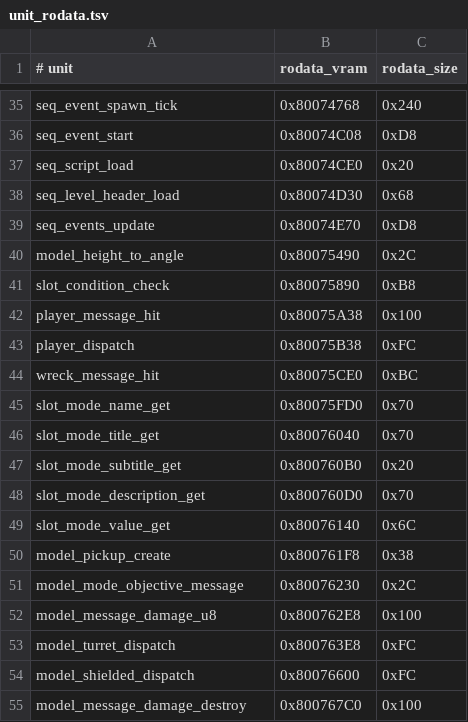
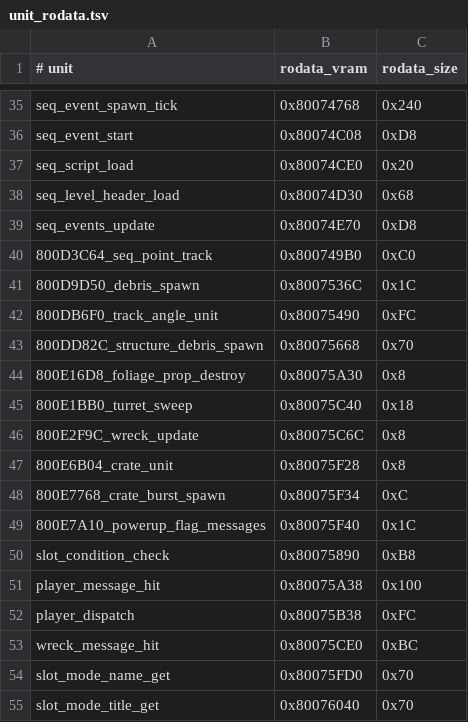
Before and after one commit to TheGh0stShip/BattleTanx-Global-Assault, a TSV file: config/us/unit_rodata.tsv, drawn as a sheet; only a part is shown, gaps mark what is left out; the shorter side is filled out with more unchanged rows.

Commit message:
Decompile gameplay units through 0x800E7A10

```diff
--- a/config/us/unit_rodata.tsv
+++ b/config/us/unit_rodata.tsv
@@ -39,3 +39,12 @@ seq_level_header_load	0x80074D30	0x68
 seq_events_update	0x80074E70	0xD8
-model_height_to_angle	0x80075490	0x2C
+800D3C64_seq_point_track	0x800749B0	0xC0
+800D9D50_debris_spawn	0x8007536C	0x1C
+800DB6F0_track_angle_unit	0x80075490	0xFC
+800DD82C_structure_debris_spawn	0x80075668	0x70
+800E16D8_foliage_prop_destroy	0x80075A30	0x8
+800E1BB0_turret_sweep	0x80075C40	0x18
+800E2F9C_wreck_update	0x80075C6C	0x8
+800E6B04_crate_unit	0x80075F28	0x8
+800E7768_crate_burst_spawn	0x80075F34	0xC
+800E7A10_powerup_flag_messages	0x80075F40	0x1C
 slot_condition_check	0x80075890	0xB8
```
Also changed, not shown: 30 other files.
